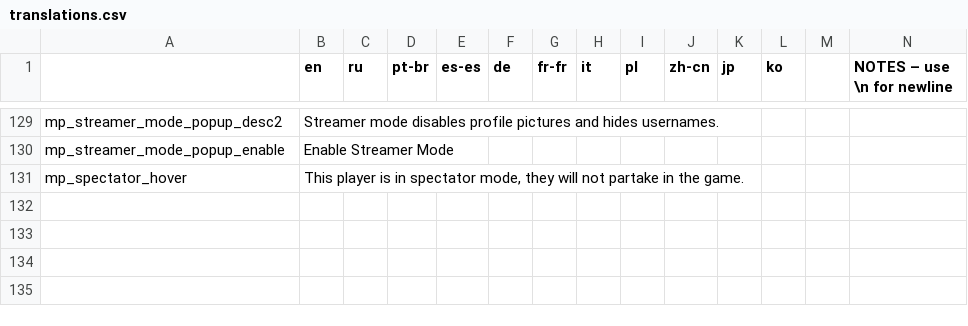
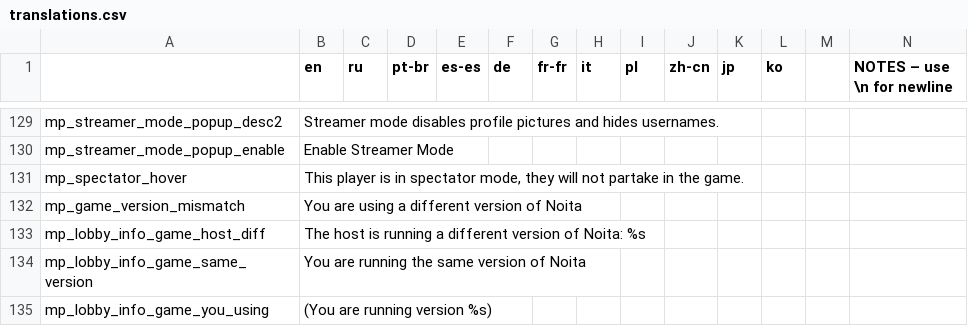
Before and after one commit to EvaisaDev/noita-online, a CSV file: evaisa.mp/translations.csv, drawn as a sheet; only a part is shown, gaps mark what is left out; rows hold the shown columns only; the diff names each change by its address in the sheet, - before the commit and + after, or states it on an @@ line.

Commit message:
Online - 1.12.0 (build 351)
**Features**
- Game version mismatches are now checked with lobbies, you can no longer join a lobby that runs a different Noita version.
- Added custom spectator checks for gamemodes that lets them deny switching to spectator depending on different factors.
- Added profiler folder, when running the profiler, files are placed in `noita_online_logs/profiler`

**Changes**
- Disabled prints to hopefully help performance a bit.
- Optimized some networking functions.

```diff
--- a/evaisa.mp/translations.csv
+++ b/evaisa.mp/translations.csv
+row 132: mp_game_version_mismatch | You are using a different version of Noita
+row 133: mp_lobby_info_game_host_diff | The host is running a different version of Noita: %s
+row 134: mp_lobby_info_game_same_version | You are running the same version of Noita
+row 135: mp_lobby_info_game_you_using | (You are running version %s)
```
Also changed, not shown: 6 other files.
